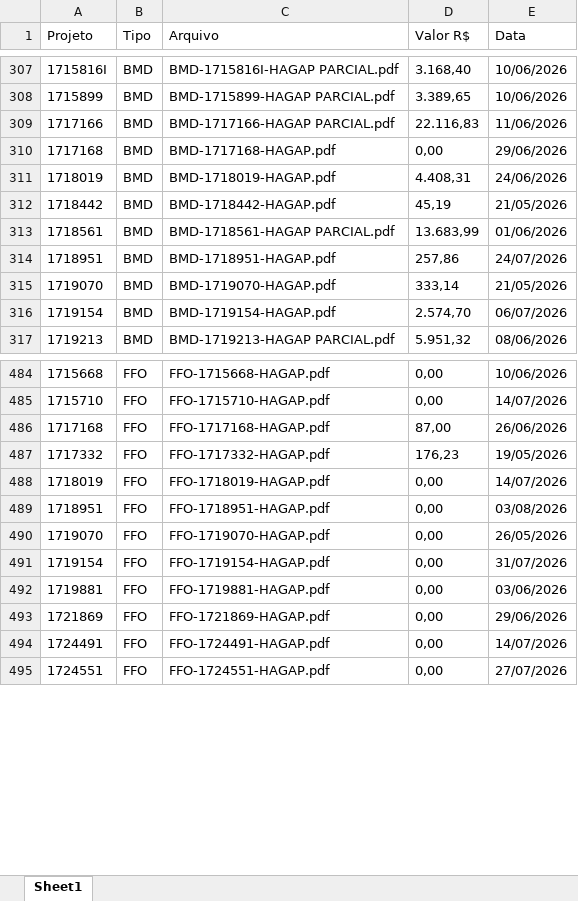
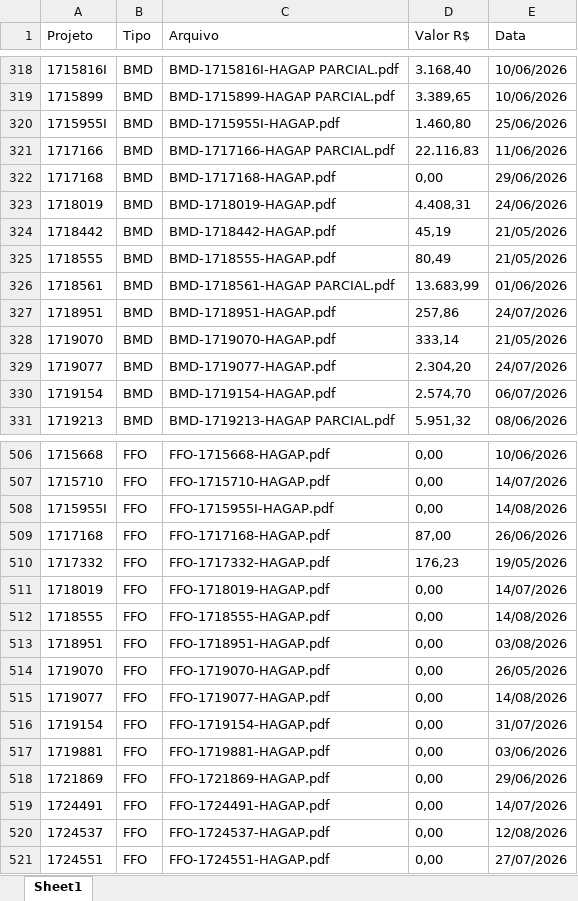
Before and after one commit to gabrielmedeirosasp-ops/HAGAP, an Excel workbook: medicoes.xlsx, sheet Sheet1, drawn as a sheet; only a part is shown, gaps mark what is left out; values as stored, in another font and other column widths than the file's, no borders; the diff covers the shown part only; the diff names each change by its address in the sheet, - before the commit and + after, or states it on an @@ line.

```diff
--- a/medicoes.xlsx (sheet Sheet1)
+++ b/medicoes.xlsx (sheet Sheet1)
+row 320: 1715955I | BMD | BMD-1715955I-HAGAP.pdf | 1.460,80 | 25/06/2026
+row 325: 1718555 | BMD | BMD-1718555-HAGAP.pdf | 80,49 | 21/05/2026
+row 329: 1719077 | BMD | BMD-1719077-HAGAP.pdf | 2.304,20 | 24/07/2026
+row 508: 1715955I | FFO | FFO-1715955I-HAGAP.pdf | 0,00 | 14/08/2026
+row 512: 1718555 | FFO | FFO-1718555-HAGAP.pdf | 0,00 | 14/08/2026
+row 515: 1719077 | FFO | FFO-1719077-HAGAP.pdf | 0,00 | 14/08/2026
+row 520: 1724537 | FFO | FFO-1724537-HAGAP.pdf | 0,00 | 12/08/2026
```
Also changed, not shown: 25 added rows elsewhere in this sheet, analise_financeira.xlsx, materiais_por_projeto.xlsx, 3 other files.
